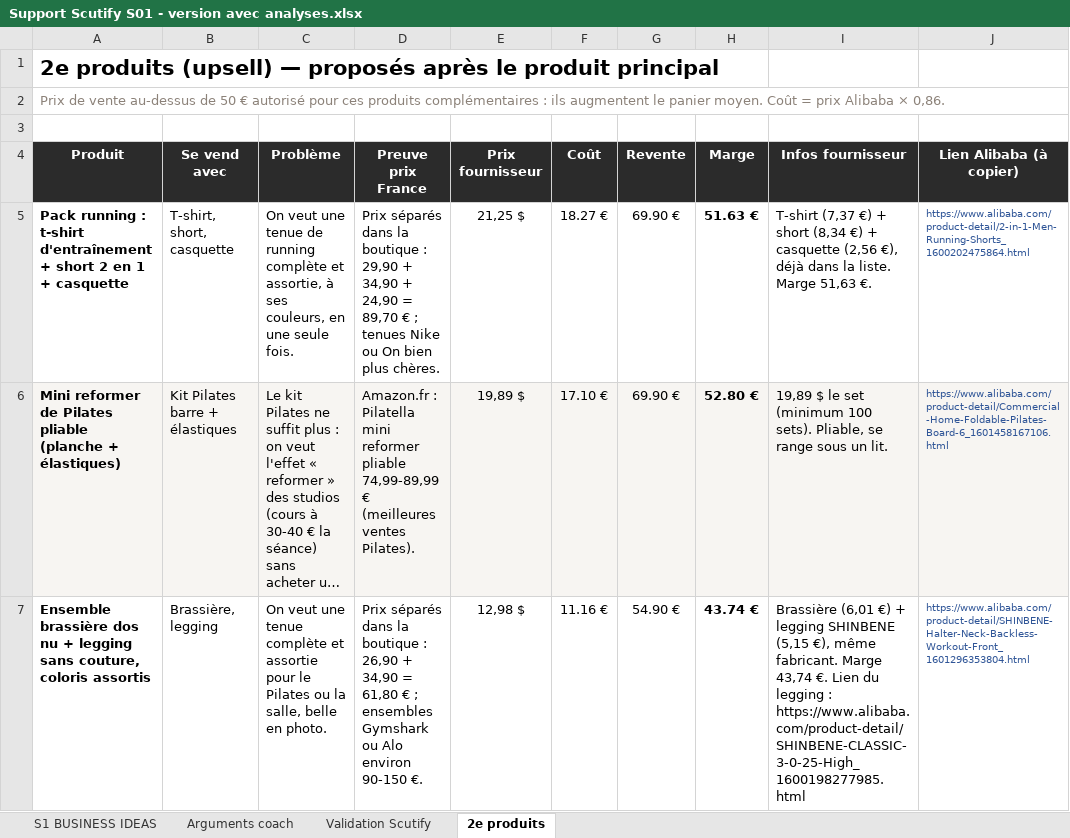
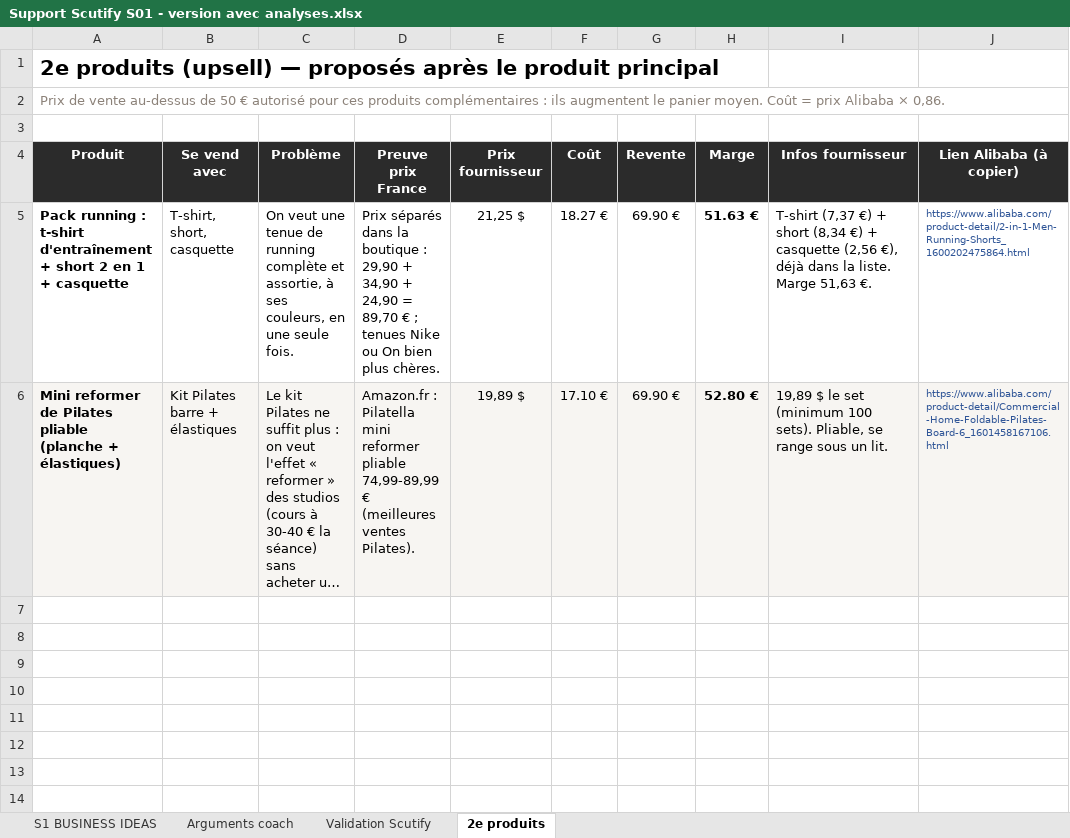
Before and after one commit to jgnrpgn9hd-cmd/Jimy, an Excel workbook: scutify/Support Scutify S01 - version avec analyses.xlsx, sheet 2e produits, drawn as a sheet; long unchanged cells end in …; values as stored, in another font and other column widths than the file's, no borders; the diff names each change by its address in the sheet, - before the commit and + after, or states it on an @@ line.

```diff
--- a/scutify/Support Scutify S01 - version avec analyses.xlsx (sheet 2e produits)
+++ b/scutify/Support Scutify S01 - version avec analyses.xlsx (sheet 2e produits)
-row 7: Ensemble brassière dos nu + legging sans couture, coloris assortis | Brassière, legging | On veut une tenue complète et assortie pour le Pilates ou la salle, belle en photo. | Prix séparés dans la boutique : 26,90 + 34,90 = 61,80 € ; ensembles Gymshark ou Alo environ 90-150 €. | 12,98 $ | 11.16 € | 54.90 € | 43.74 € | Brassière (6,01 €) + legging SHINBENE (5,15 €), même fabricant. Marge 43,74 €. Lien du legging : https://www.alibaba.com/product-detail/SHINBENE-CLASSIC-3-0-25-High_1600198277985.html | https://www.alibaba.com/product-detail/SHINBENE-Halter-Neck-Backless-Workout-Front_1601296353804.html
```
Also changed, not shown: sheet Validation Scutify, sheet Arguments coach, sheet S1 BUSINESS IDEAS, hidden cells, scutify/Support Scutify S01_Tableau recherche 10 idées de business.xlsx, 4 other files.
